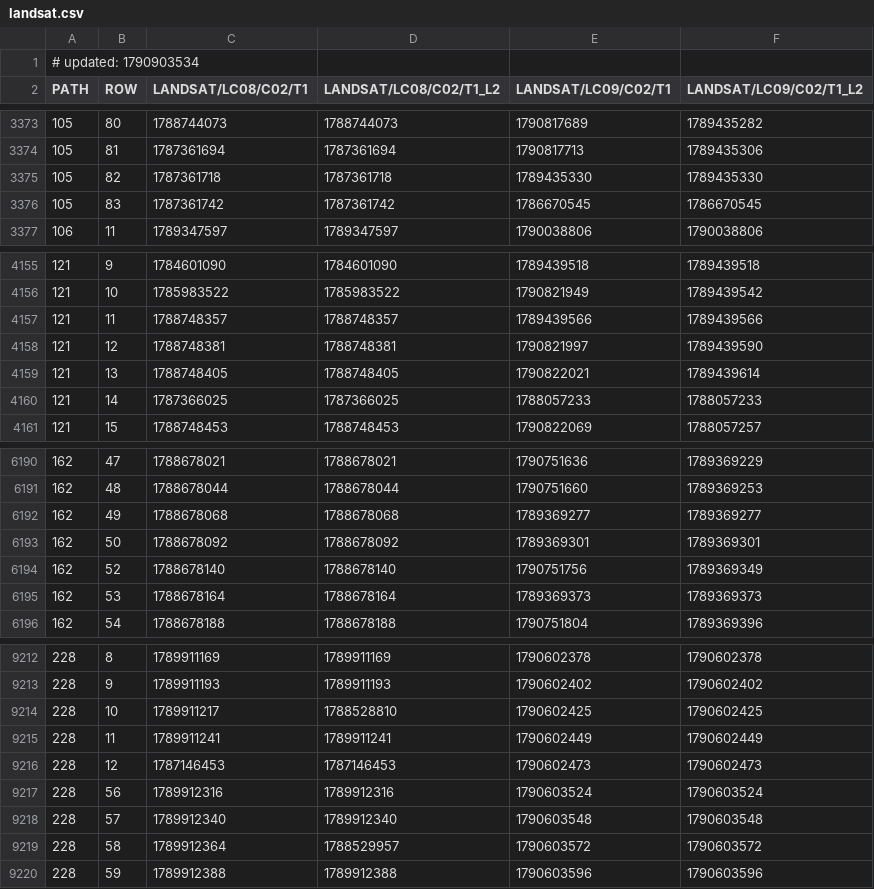
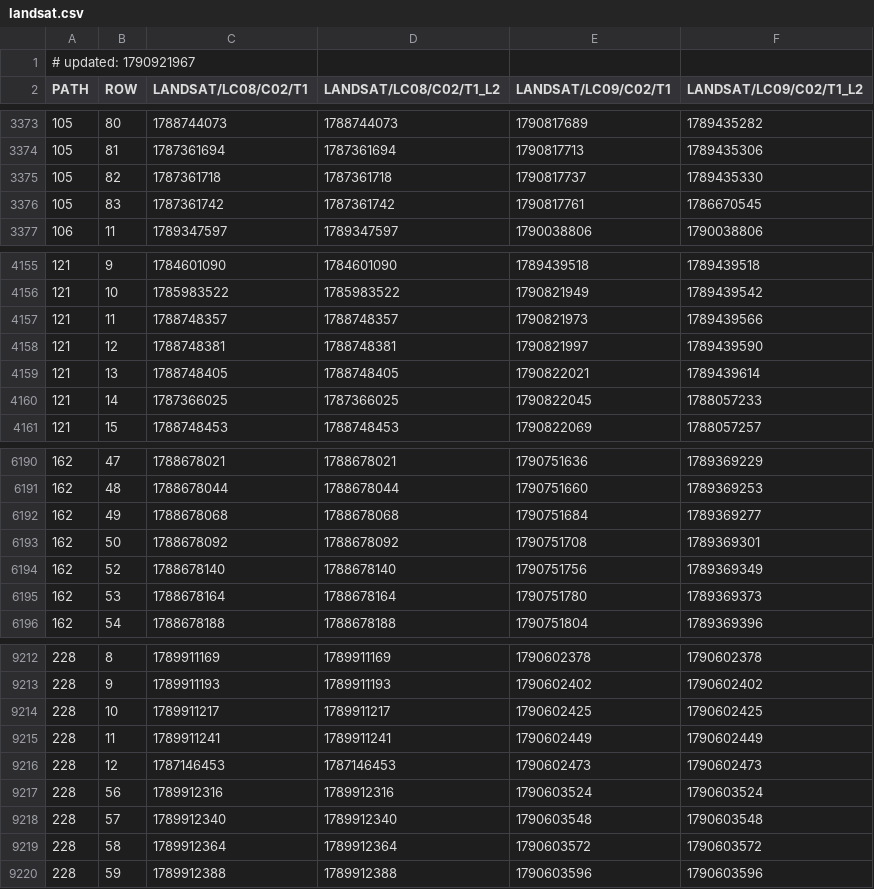
Before and after one commit to aazuspan/ee-collection-tracker, a CSV file: site/data/landsat.csv, drawn as a sheet; only a part is shown, gaps mark what is left out; the diff covers the shown part only.

```diff
--- a/site/data/landsat.csv
+++ b/site/data/landsat.csv
@@ -1,2 +1,2 @@
-# updated: 1790903534
+# updated: 1790921967
 PATH,ROW,LANDSAT/LC08/C02/T1,LANDSAT/LC08/C02/T1_L2,LANDSAT/LC09/C02/T1,LANDSAT/LC09/C02/T1_L2
@@ -3374,4 +3374,4 @@ PATH,ROW,LANDSAT/LC08/C02/T1,LANDSAT/LC08/C02/T1_L2,LANDSAT/LC09/C02/T1,LANDSAT/
 105,81,1787361694,1787361694,1790817713,1789435306
-105,82,1787361718,1787361718,1789435330,1789435330
-105,83,1787361742,1787361742,1786670545,1786670545
+105,82,1787361718,1787361718,1790817737,1789435330
+105,83,1787361742,1787361742,1790817761,1786670545
 106,11,1789347597,1789347597,1790038806,1790038806
@@ -4156,6 +4156,6 @@ PATH,ROW,LANDSAT/LC08/C02/T1,LANDSAT/LC08/C02/T1_L2,LANDSAT/LC09/C02/T1,LANDSAT/
 121,10,1785983522,1785983522,1790821949,1789439542
-121,11,1788748357,1788748357,1789439566,1789439566
+121,11,1788748357,1788748357,1790821973,1789439566
 121,12,1788748381,1788748381,1790821997,1789439590
 121,13,1788748405,1788748405,1790822021,1789439614
-121,14,1787366025,1787366025,1788057233,1788057233
+121,14,1787366025,1787366025,1790822045,1788057233
 121,15,1788748453,1788748453,1790822069,1788057257
@@ -6191,6 +6191,6 @@ PATH,ROW,LANDSAT/LC08/C02/T1,LANDSAT/LC08/C02/T1_L2,LANDSAT/LC09/C02/T1,LANDSAT/
 162,48,1788678044,1788678044,1790751660,1789369253
-162,49,1788678068,1788678068,1789369277,1789369277
-162,50,1788678092,1788678092,1789369301,1789369301
+162,49,1788678068,1788678068,1790751684,1789369277
+162,50,1788678092,1788678092,1790751708,1789369301
 162,52,1788678140,1788678140,1790751756,1789369349
-162,53,1788678164,1788678164,1789369373,1789369373
+162,53,1788678164,1788678164,1790751780,1789369373
 162,54,1788678188,1788678188,1790751804,1789369396
@@ -9213,3 +9213,3 @@ PATH,ROW,LANDSAT/LC08/C02/T1,LANDSAT/LC08/C02/T1_L2,LANDSAT/LC09/C02/T1,LANDSAT/
 228,9,1789911193,1789911193,1790602402,1790602402
-228,10,1789911217,1788528810,1790602425,1790602425
+228,10,1789911217,1789911217,1790602425,1790602425
 228,11,1789911241,1789911241,1790602449,1790602449
@@ -9218,3 +9218,3 @@ PATH,ROW,LANDSAT/LC08/C02/T1,LANDSAT/LC08/C02/T1_L2,LANDSAT/LC09/C02/T1,LANDSAT/
 228,57,1789912340,1789912340,1790603548,1790603548
-228,58,1789912364,1788529957,1790603572,1790603572
+228,58,1789912364,1789912364,1790603572,1790603572
 228,59,1789912388,1789912388,1790603596,1790603596
```
Also changed, not shown: 15 edited cells elsewhere in this file, site/data/hls.csv, 2 other files.
